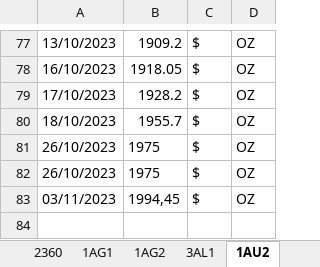
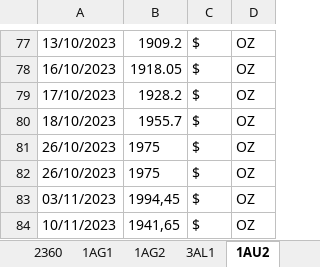
Before and after one commit to Adrizen89/metals-prices, an Excel workbook: metals_prices.xlsx, sheet 1AU2, drawn as a sheet; only a part is shown, gaps mark what is left out; values as stored, in another font and other column widths than the file's, no borders; the diff names each change by its address in the sheet, - before the commit and + after, or states it on an @@ line.

```diff
--- a/metals_prices.xlsx (sheet 1AU2)
+++ b/metals_prices.xlsx (sheet 1AU2)
+row 84: 10/11/2023 | 1941,65 | $ | OZ
```
Also changed, not shown: sheet RPA, sheet 2CUB, sheet 2360, sheet 1AG2, sheet 3AL1, sheet 1AU3, 9 more sheets, 1 other file.
